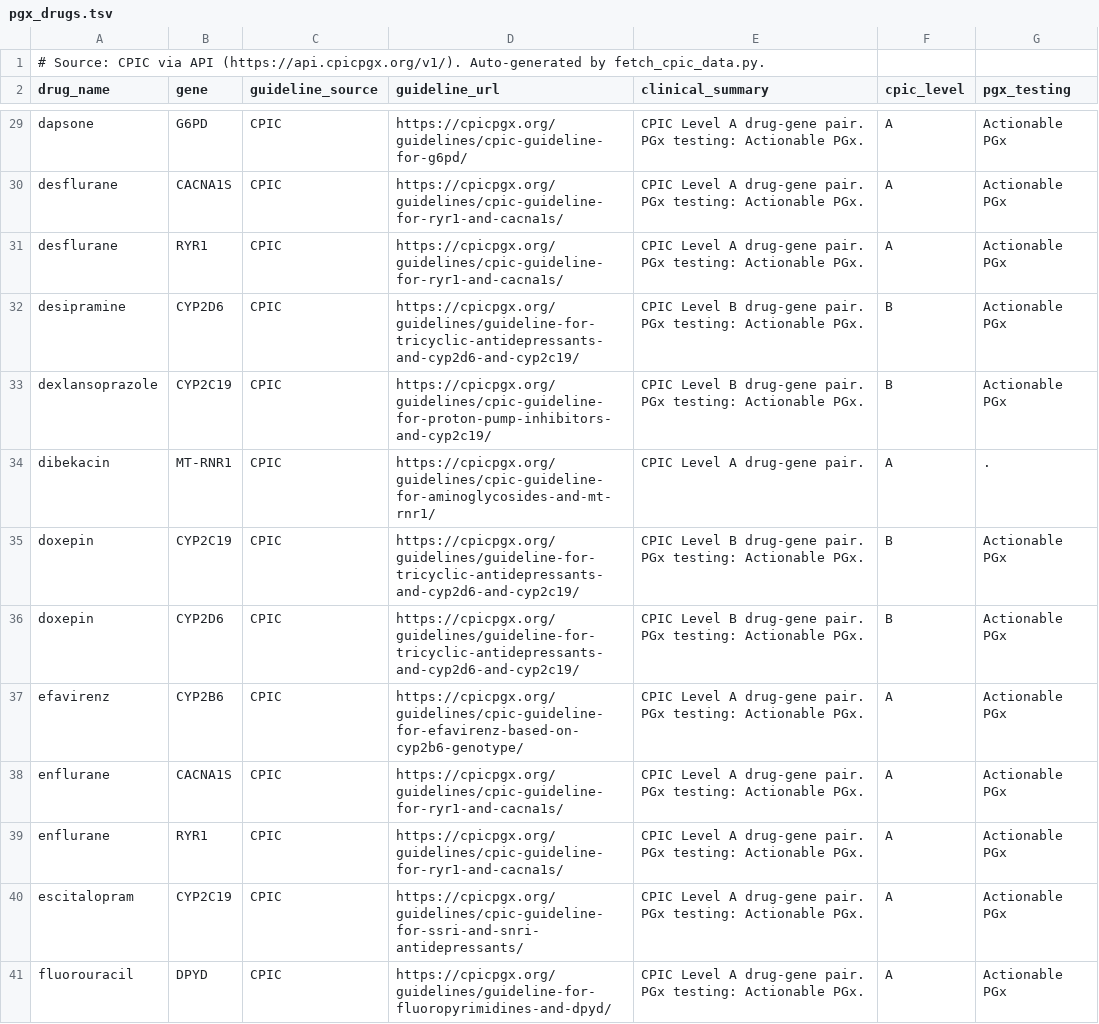
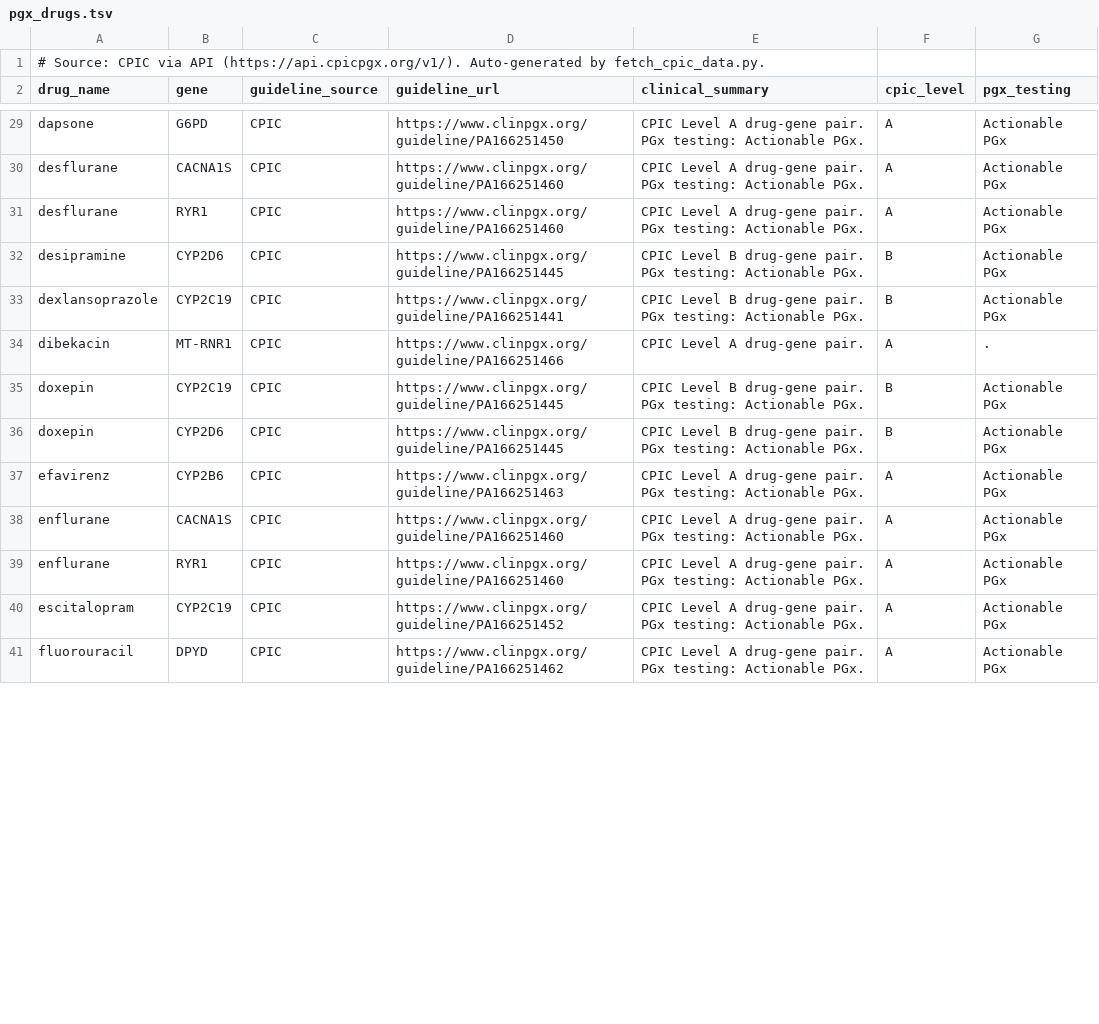
Before and after one commit to natecostello/genechat-mcp, a TSV file: data/seed/pgx_drugs.tsv, drawn as a sheet; only a part is shown, gaps mark what is left out; the diff covers the shown part only; the diff names each change by its address in the sheet, - before the commit and + after, or states it on an @@ line.

```diff
--- a/data/seed/pgx_drugs.tsv
+++ b/data/seed/pgx_drugs.tsv
-D29 (guideline_url): https://cpicpgx.org/guidelines/cpic-guideline-for-g6pd/
+D29 (guideline_url): https://www.clinpgx.org/guideline/PA166251450
-D30:D31 (guideline_url): https://cpicpgx.org/guidelines/cpic-guideline-for-ryr1-and-cacna1s/
+D30:D31 (guideline_url): https://www.clinpgx.org/guideline/PA166251460
-D32 (guideline_url): https://cpicpgx.org/guidelines/guideline-for-tricyclic-antidepressants-and-cyp2d6-and-cyp2c19/
+D32 (guideline_url): https://www.clinpgx.org/guideline/PA166251445
-D33 (guideline_url): https://cpicpgx.org/guidelines/cpic-guideline-for-proton-pump-inhibitors-and-cyp2c19/
+D33 (guideline_url): https://www.clinpgx.org/guideline/PA166251441
-D34 (guideline_url): https://cpicpgx.org/guidelines/cpic-guideline-for-aminoglycosides-and-mt-rnr1/
+D34 (guideline_url): https://www.clinpgx.org/guideline/PA166251466
-D35:D36 (guideline_url): https://cpicpgx.org/guidelines/guideline-for-tricyclic-antidepressants-and-cyp2d6-and-cyp2c19/
+D35:D36 (guideline_url): https://www.clinpgx.org/guideline/PA166251445
-D37 (guideline_url): https://cpicpgx.org/guidelines/cpic-guideline-for-efavirenz-based-on-cyp2b6-genotype/
+D37 (guideline_url): https://www.clinpgx.org/guideline/PA166251463
-D38:D39 (guideline_url): https://cpicpgx.org/guidelines/cpic-guideline-for-ryr1-and-cacna1s/
+D38:D39 (guideline_url): https://www.clinpgx.org/guideline/PA166251460
-D40 (guideline_url): https://cpicpgx.org/guidelines/cpic-guideline-for-ssri-and-snri-antidepressants/
+D40 (guideline_url): https://www.clinpgx.org/guideline/PA166251452
-D41 (guideline_url): https://cpicpgx.org/guidelines/guideline-for-fluoropyrimidines-and-dpyd/
+D41 (guideline_url): https://www.clinpgx.org/guideline/PA166251462
```
Also changed, not shown: 99 edited cells elsewhere in this file, data/seed/prs_weights.tsv, 9 other files.
